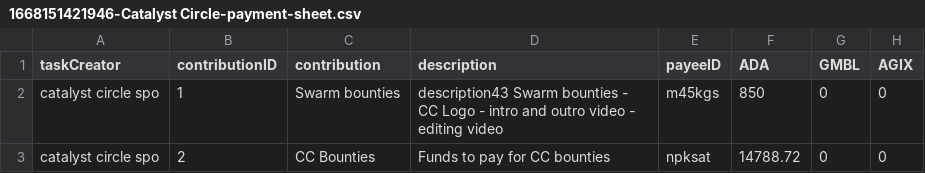
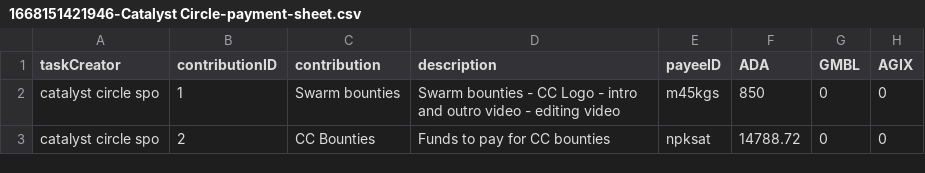
Before and after one commit to treasuryguild/treasury-system-v4, a CSV file: bulk-payments/1668151421946-Catalyst Circle-payment-sheet.csv, drawn as a sheet.

Commit message:
Update 1668151421946-Catalyst Circle-payment-sheet.csv

```diff
--- a/bulk-payments/1668151421946-Catalyst Circle-payment-sheet.csv
+++ b/bulk-payments/1668151421946-Catalyst Circle-payment-sheet.csv
@@ -1,3 +1,3 @@
 taskCreator,contributionID,contribution,description,payeeID,ADA,GMBL,AGIX
-catalyst circle spo,1,Swarm bounties,description43 Swarm bounties - CC Logo - intro and outro video - editing video,m45kgs,850,0,0
+catalyst circle spo,1,Swarm bounties,Swarm bounties - CC Logo - intro and outro video - editing video,m45kgs,850,0,0
 catalyst circle spo,2,CC Bounties,Funds to pay for CC bounties,npksat,14788.72,0,0
```
